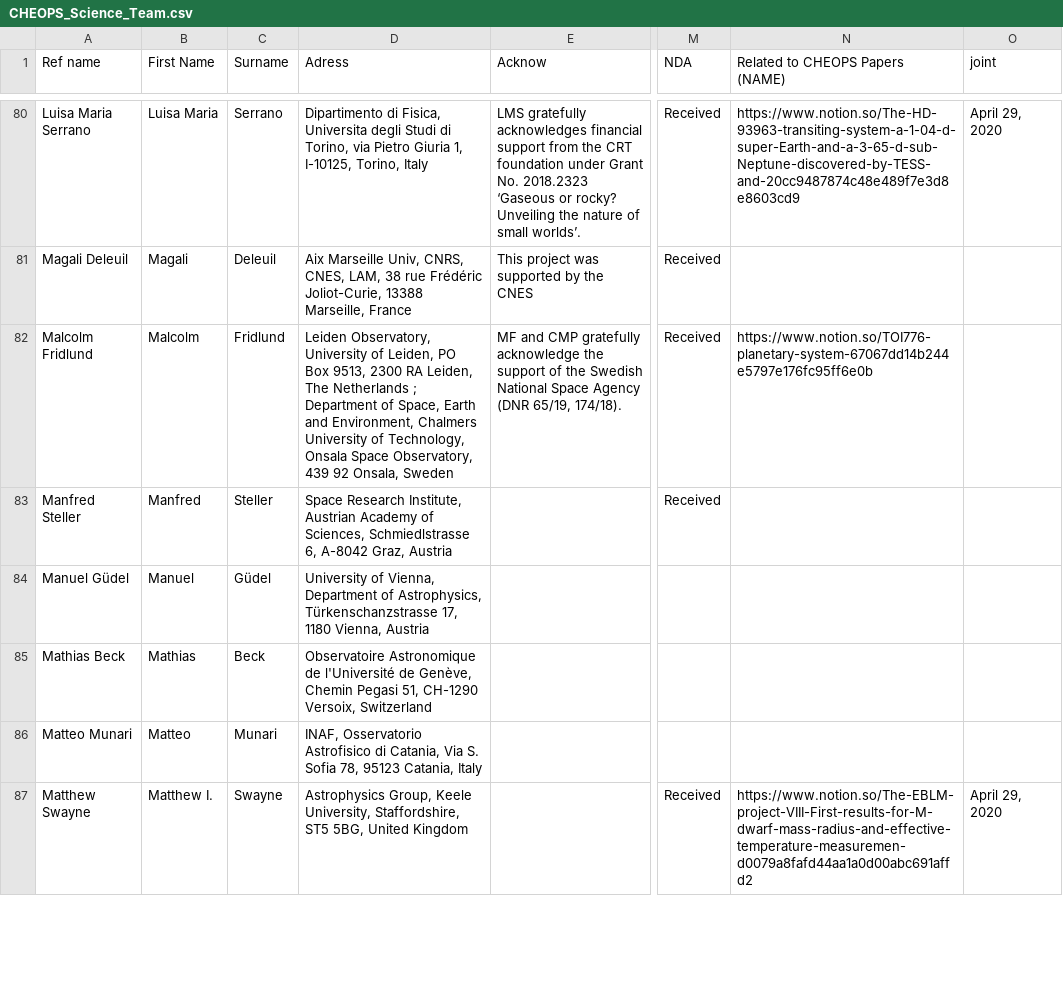
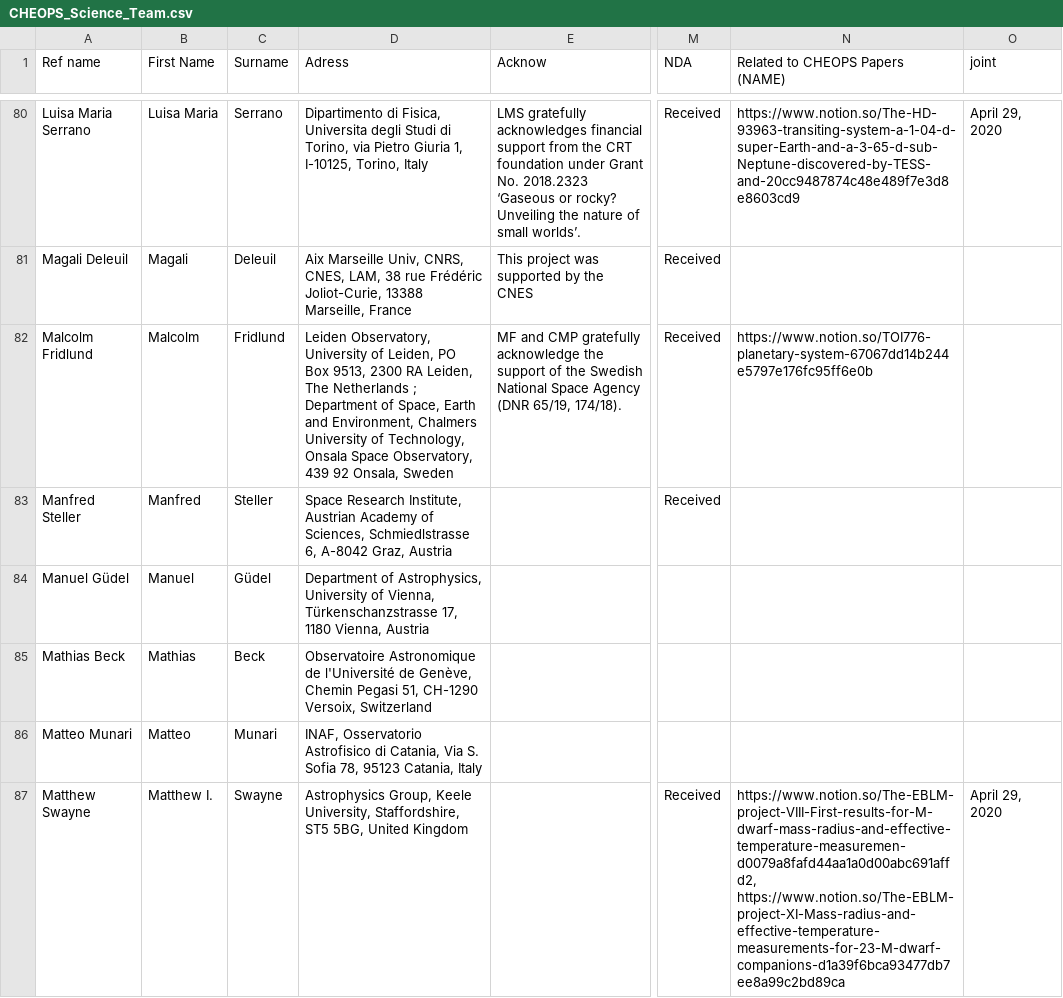
Before and after one commit to adleleu/author_list, a CSV file: CHEOPS_Science_Team.csv, drawn as a sheet; only a part is shown, gaps mark what is left out; the diff covers the shown part only; the diff names each change by its address in the sheet, - before the commit and + after, or states it on an @@ line.

```diff
--- a/CHEOPS_Science_Team.csv
+++ b/CHEOPS_Science_Team.csv
-D84 (Adress): University of Vienna, Department of Astrophysics, Türkenschanzstrasse 17,…
+D84 (Adress): Department of Astrophysics, University of Vienna, Türkenschanzstrasse 17,…
-N87 (Related to CHEOPS Papers (NAME)): https://www.notion.so/The-EBLM-project-VIII-First-results-for-M-dwarf-mass-radius-and-effective-temperature-measuremen-d0079a8fafd44aa1a0d00abc691affd2
+N87 (Related to CHEOPS Papers (NAME)): https://www.notion.so/The-EBLM-project-VIII-First-results-for-M-dwarf-mass-radius-and-effective-temperature-measuremen-d0079a8fafd44aa1a0d00abc691affd2, https://www.notion.so/The-EBLM-project-XI-Mass-radius-and-effective-temperature-measurements-for-23-M-dwarf-companions-d1a39f6bca93477db7ee8a99c2bd89ca
```
Also changed, not shown: 1 added row and 6 edited cells elsewhere in this file.
